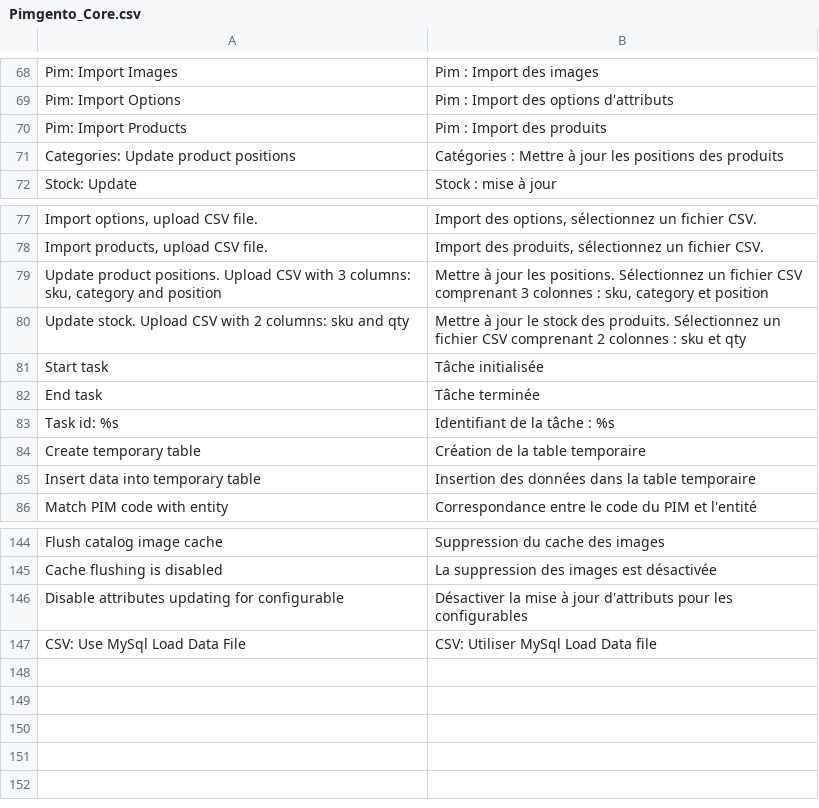
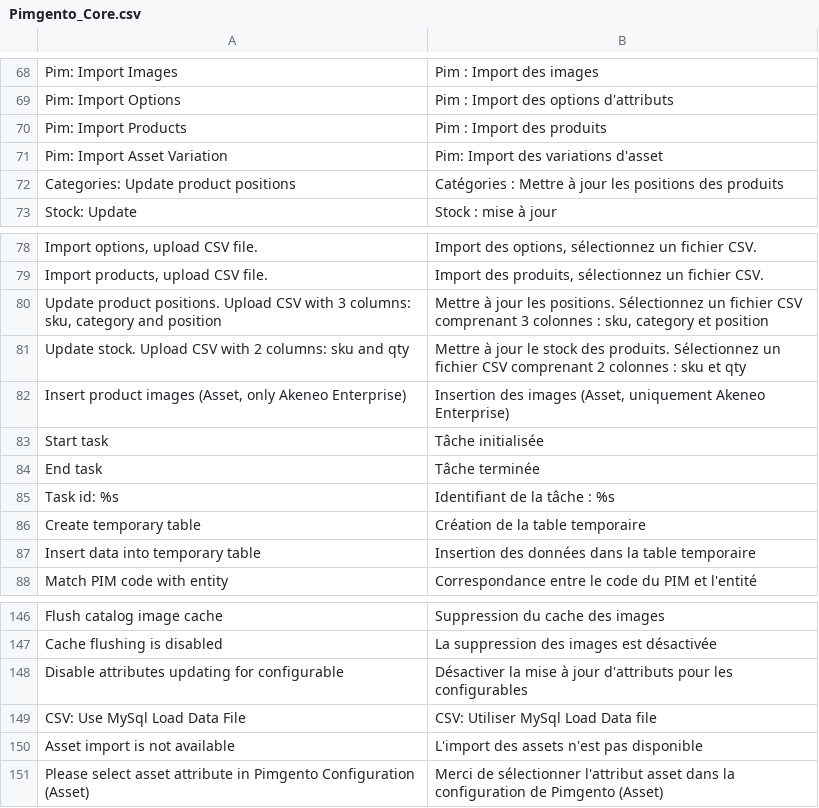
Before and after one commit to Agence-DnD/PIMGento, a CSV file: app/locale/fr_FR/Pimgento_Core.csv, drawn as a sheet; only a part is shown, gaps mark what is left out; the diff names each change by its address in the sheet, - before the commit and + after, or states it on an @@ line.

Commit message:
Assets variation import (Akeneo EE)

```diff
--- a/app/locale/fr_FR/Pimgento_Core.csv
+++ b/app/locale/fr_FR/Pimgento_Core.csv
+row 71: Pim: Import Asset Variation | Pim: Import des variations d'asset
+row 82: Insert product images (Asset, only Akeneo Enterprise) | Insertion des images (Asset, uniquement Akeneo Enterprise)
+row 150: Asset import is not available | L'import des assets n'est pas disponible
+row 151: Please select asset attribute in Pimgento Configuration (Asset) | Merci de sélectionner l'attribut asset dans la configuration de Pimgento (Asset)
```
Also changed, not shown: app/locale/en_US/Pimgento_Core.csv, 12 other files.
